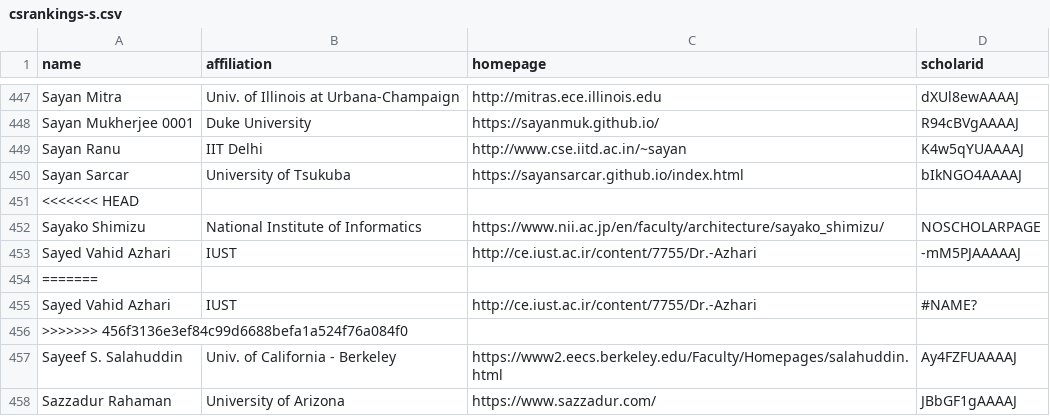
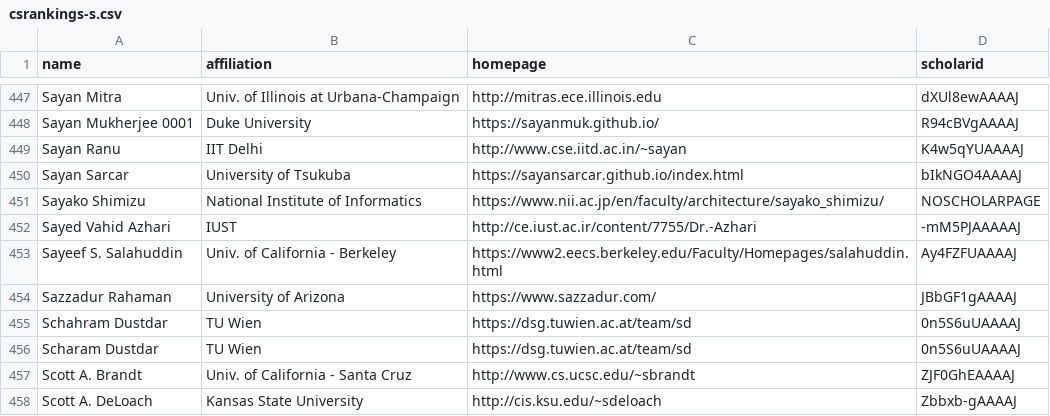
Before and after one commit to VectorInstitute/CSrankings, a CSV file: csrankings-s.csv, drawn as a sheet; only a part is shown, gaps mark what is left out; the shorter side is filled out with more unchanged rows; the diff names each change by its address in the sheet, - before the commit and + after, or states it on an @@ line.

```diff
--- a/csrankings-s.csv
+++ b/csrankings-s.csv
-row 451: <<<<<<< HEAD
-row 454: =======
-row 455: Sayed Vahid Azhari | IUST | http://ce.iust.ac.ir/content/7755/Dr.-Azhari | #NAME?
-row 456: >>>>>>> 456f3136e3ef84c99d6688befa1a524f76a084f0
```
Also changed, not shown: csrankings-a.csv.
